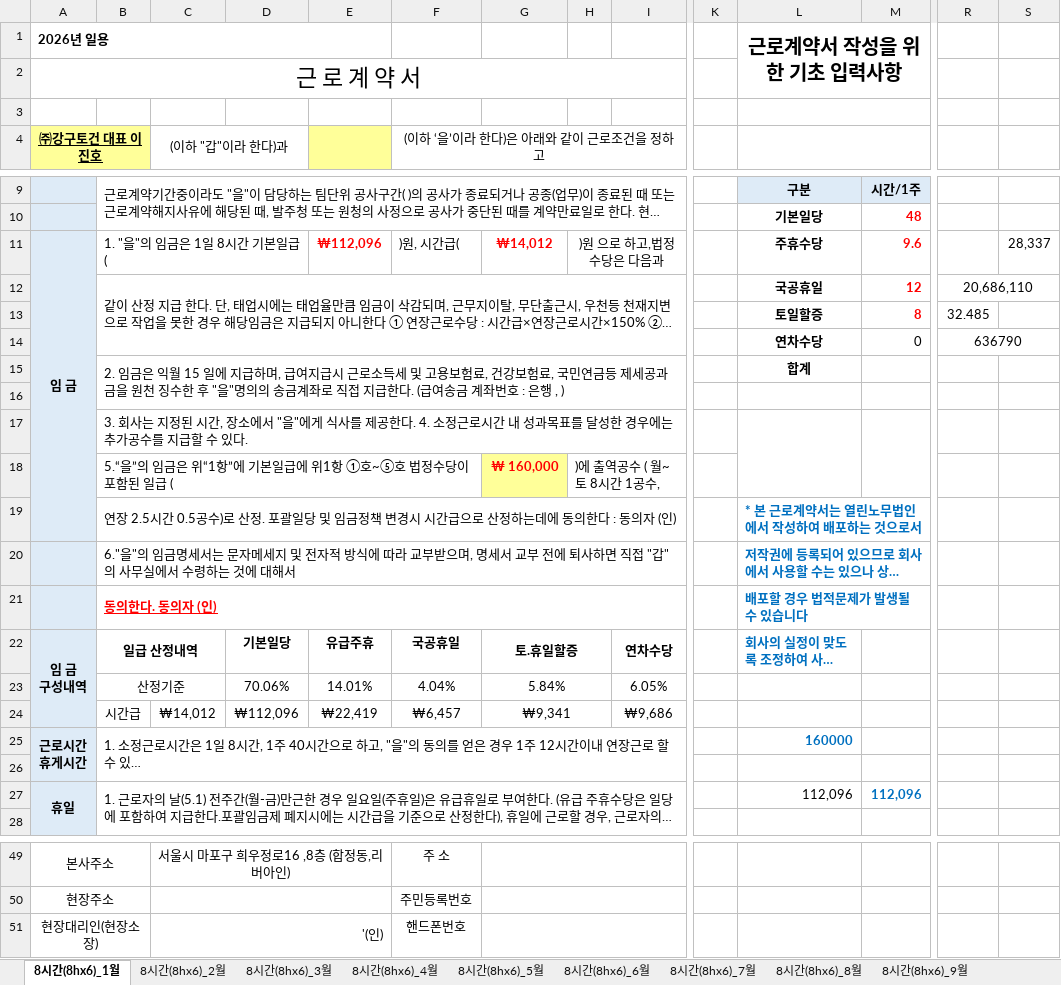
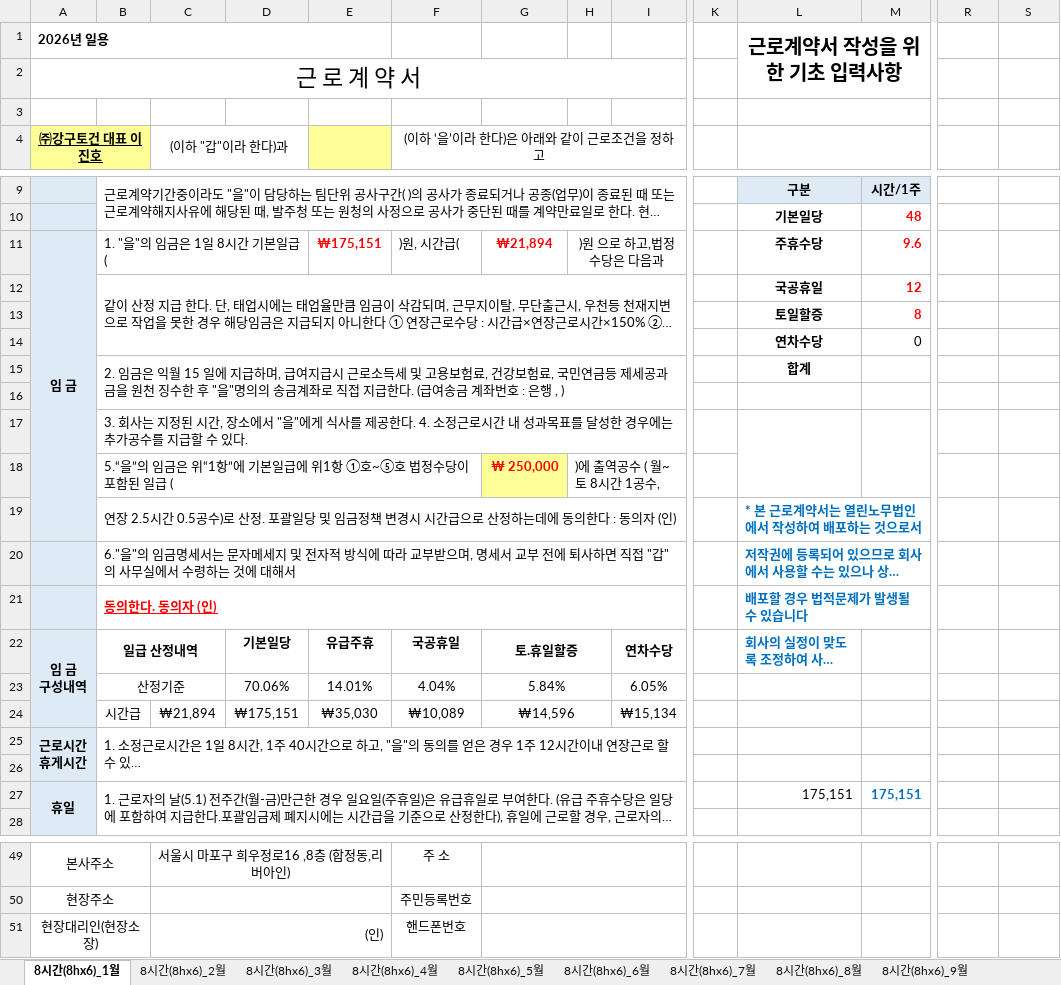
Before and after one commit to blood8879/kanggu-system, an Excel workbook: kanggu-contract/public/templates/contact_form_after_2026.xlsx, sheet 8시간(8hx6)_1월, drawn as a sheet; only a part is shown, gaps mark what is left out; long unchanged cells end in …; values as stored, in another font and other column widths than the file's, no borders; removed rows and columns are numbered as before the commit, all else as after; rows hold the shown columns only; the diff names each change by its address in the sheet, - before the commit and + after, or states it on an @@ line.

```diff
--- a/kanggu-contract/public/templates/contact_form_after_2026.xlsx (sheet 8시간(8hx6)_1월)
+++ b/kanggu-contract/public/templates/contact_form_after_2026.xlsx (sheet 8시간(8hx6)_1월)
-E11: ₩112,096
+E11: ₩175,151
-G11: ₩14,012
+G11: ₩21,894
-S11: 28,337
+S11: (empty)
-R12: 20,686,110
+R12: (empty)
-R12:S12 merged
-R13: 32.485
+R13: (empty)
-R14: 636790
+R14: (empty)
-R14:S14 merged
-G18: ₩ 160,000
+G18: ₩ 250,000
-row 24:  | 시간급 | ₩14,012 | ₩112,096 | ₩22,419 | ₩6,457 | ₩9,341 |  | ₩9,686
+row 24:  | 시간급 | ₩21,894 | ₩175,151 | ₩35,030 | ₩10,089 | ₩14,596 |  | ₩15,134
-L25: 160000
+L25: (empty)
-L27: 112,096
+L27: 175,151
-M27: 112,096
+M27: 175,151
-C51 ((이하 "갑"이라 한다)과): '(인)
+C51 ((이하 "갑"이라 한다)과): (인)
```
Also changed, not shown: sheet 8시간(8hx6)_6월, sheet 8시간(8hx6)_12월, sheet 8시간(8hx6)_11월, sheet 8시간(8hx6)_10월, sheet 8시간(8hx6)_7월, sheet 8시간(8hx6)_4월, 5 more sheets, charts or pictures.
